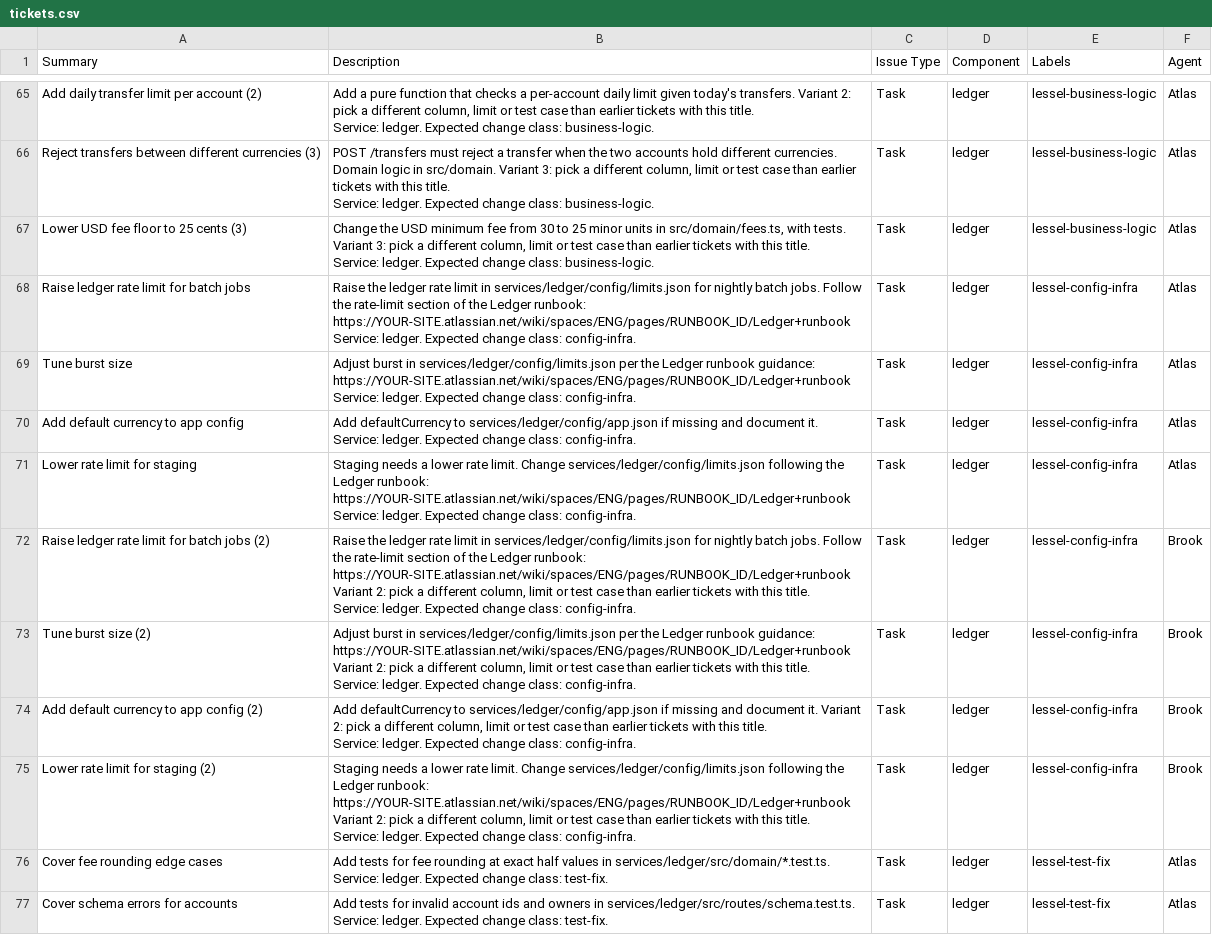
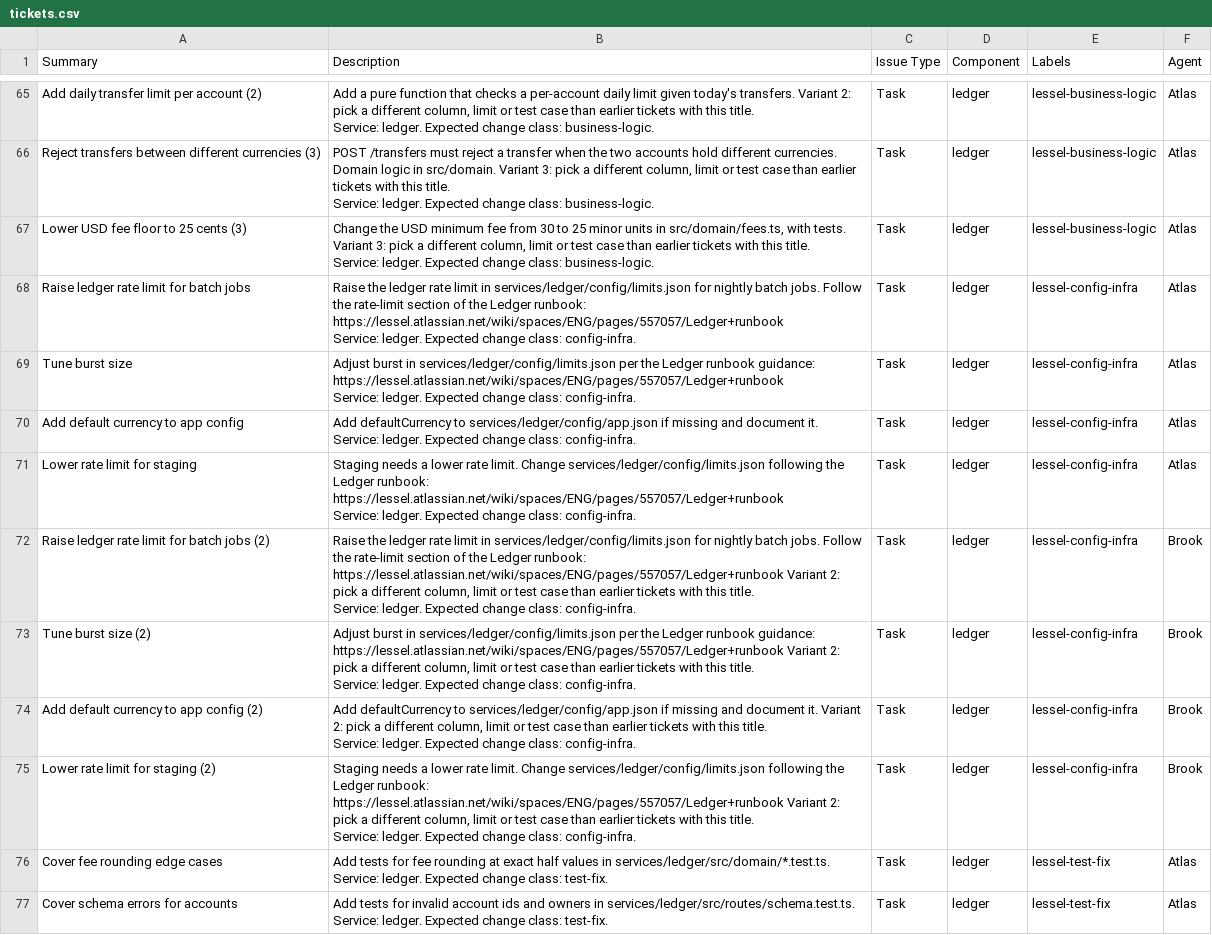
Before and after one commit to linoxbt/Lessel, a CSV file: demo/ledger-service/tickets/tickets.csv, drawn as a sheet; only a part is shown, gaps mark what is left out.

```diff
--- a/demo/ledger-service/tickets/tickets.csv
+++ b/demo/ledger-service/tickets/tickets.csv
@@ -199,8 +199,8 @@ Service: ledger. Expected change class: business-logic.","Task","ledger","lessel
 Service: ledger. Expected change class: business-logic.","Task","ledger","lessel-business-logic","Atlas"
-"Raise ledger rate limit for batch jobs","Raise the ledger rate limit in services/ledger/config/limits.json for nightly batch jobs. Follow the rate-limit section of the Ledger runbook: https://YOUR-SITE.atlassian.net/wiki/spaces/ENG/pages/RUNBOOK_ID/Ledger+runbook
-
-Service: ledger. Expected change class: config-infra.","Task","ledger","lessel-config-infra","Atlas"
-"Tune burst size","Adjust burst in services/ledger/config/limits.json per the Ledger runbook guidance: https://YOUR-SITE.atlassian.net/wiki/spaces/ENG/pages/RUNBOOK_ID/Ledger+runbook
-
-Service: ledger. Expected change class: config-infra.","Task","ledger","lessel-config-infra","Atlas"
+"Raise ledger rate limit for batch jobs","Raise the ledger rate limit in services/ledger/config/limits.json for nightly batch jobs. Follow the rate-limit section of the Ledger runbook: https://lessel.atlassian.net/wiki/spaces/ENG/pages/557057/Ledger+runbook
+
+Service: ledger. Expected change class: config-infra.","Task","ledger","lessel-config-infra","Atlas"
+"Tune burst size","Adjust burst in services/ledger/config/limits.json per the Ledger runbook guidance: https://lessel.atlassian.net/wiki/spaces/ENG/pages/557057/Ledger+runbook
+
+Service: ledger. Expected change class: config-infra.","Task","ledger","lessel-config-infra","Atlas"
 "Add default currency to app config","Add defaultCurrency to services/ledger/config/app.json if missing and document it.
@@ -208,11 +208,11 @@ Service: ledger. Expected change class: config-infra.","Task","ledger","lessel-c
 Service: ledger. Expected change class: config-infra.","Task","ledger","lessel-config-infra","Atlas"
-"Lower rate limit for staging","Staging needs a lower rate limit. Change services/ledger/config/limits.json following the Ledger runbook: https://YOUR-SITE.atlassian.net/wiki/spaces/ENG/pages/RUNBOOK_ID/Ledger+runbook
-
-Service: ledger. Expected change class: config-infra.","Task","ledger","lessel-config-infra","Atlas"
-"Raise ledger rate limit for batch jobs (2)","Raise the ledger rate limit in services/ledger/config/limits.json for nightly batch jobs. Follow the rate-limit section of the Ledger runbook: https://YOUR-SITE.atlassian.net/wiki/spaces/ENG/pages/RUNBOOK_ID/Ledger+runbook Variant 2: pick a different column, limit or test case than earlier tickets with this title.
-
-Service: ledger. Expected change class: config-infra.","Task","ledger","lessel-config-infra","Brook"
-"Tune burst size (2)","Adjust burst in services/ledger/config/limits.json per the Ledger runbook guidance: https://YOUR-SITE.atlassian.net/wiki/spaces/ENG/pages/RUNBOOK_ID/Ledger+runbook Variant 2: pick a different column, limit or test case than earlier tickets with this title.
-
-Service: ledger. Expected change class: config-infra.","Task","ledger","lessel-config-infra","Brook"
+"Lower rate limit for staging","Staging needs a lower rate limit. Change services/ledger/config/limits.json following the Ledger runbook: https://lessel.atlassian.net/wiki/spaces/ENG/pages/557057/Ledger+runbook
+
+Service: ledger. Expected change class: config-infra.","Task","ledger","lessel-config-infra","Atlas"
+"Raise ledger rate limit for batch jobs (2)","Raise the ledger rate limit in services/ledger/config/limits.json for nightly batch jobs. Follow the rate-limit section of the Ledger runbook: https://lessel.atlassian.net/wiki/spaces/ENG/pages/557057/Ledger+runbook Variant 2: pick a different column, limit or test case than earlier tickets with this title.
+
+Service: ledger. Expected change class: config-infra.","Task","ledger","lessel-config-infra","Brook"
+"Tune burst size (2)","Adjust burst in services/ledger/config/limits.json per the Ledger runbook guidance: https://lessel.atlassian.net/wiki/spaces/ENG/pages/557057/Ledger+runbook Variant 2: pick a different column, limit or test case than earlier tickets with this title.
+
+Service: ledger. Expected change class: config-infra.","Task","ledger","lessel-config-infra","Brook"
 "Add default currency to app config (2)","Add defaultCurrency to services/ledger/config/app.json if missing and document it. Variant 2: pick a different column, limit or test case than earlier tickets with this title.
@@ -220,5 +220,5 @@ Service: ledger. Expected change class: config-infra.","Task","ledger","lessel-c
 Service: ledger. Expected change class: config-infra.","Task","ledger","lessel-config-infra","Brook"
-"Lower rate limit for staging (2)","Staging needs a lower rate limit. Change services/ledger/config/limits.json following the Ledger runbook: https://YOUR-SITE.atlassian.net/wiki/spaces/ENG/pages/RUNBOOK_ID/Ledger+runbook Variant 2: pick a different column, limit or test case than earlier tickets with this title.
-
-Service: ledger. Expected change class: config-infra.","Task","ledger","lessel-config-infra","Brook"
+"Lower rate limit for staging (2)","Staging needs a lower rate limit. Change services/ledger/config/limits.json following the Ledger runbook: https://lessel.atlassian.net/wiki/spaces/ENG/pages/557057/Ledger+runbook Variant 2: pick a different column, limit or test case than earlier tickets with this title.
+
+Service: ledger. Expected change class: config-infra.","Task","ledger","lessel-config-infra","Brook"
 "Cover fee rounding edge cases","Add tests for fee rounding at exact half values in services/ledger/src/domain/*.test.ts.
```
Also changed, not shown: 2 other files.
